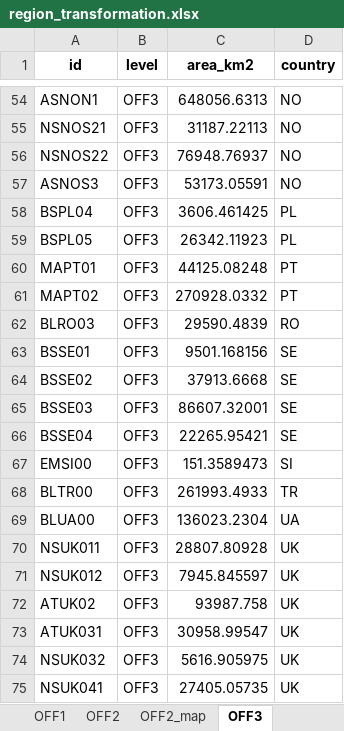
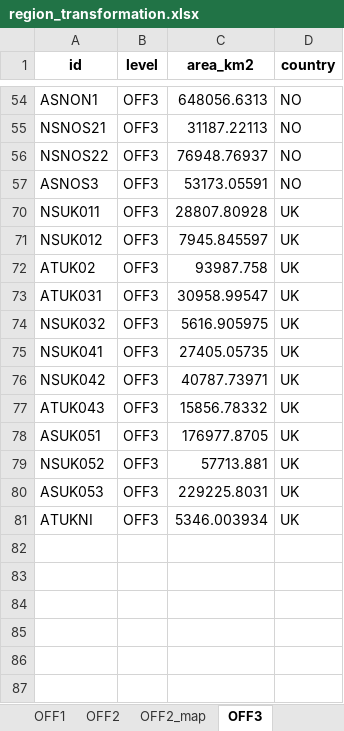
Before and after one commit to kirawest/Industrial-Case-Study-MopoProject, an Excel workbook: data-pipelines/europe/_ines-builder/region_transformation.xlsx, sheet OFF3, drawn as a sheet; only a part is shown, gaps mark what is left out; the shorter side is filled out with more unchanged rows; values as stored, in another font and other column widths than the file's, no borders; the diff covers the shown part only; the diff names each change by its address in the sheet, - before the commit and + after, or states it on an @@ line.

```diff
--- a/data-pipelines/europe/_ines-builder/region_transformation.xlsx (sheet OFF3)
+++ b/data-pipelines/europe/_ines-builder/region_transformation.xlsx (sheet OFF3)
@@ row 58 hidden: BSPL04 | OFF3 | 3606.461425 | PL @@
@@ row 59 hidden: BSPL05 | OFF3 | 26342.11923 | PL @@
@@ row 60 hidden: MAPT01 | OFF3 | 44125.08248 | PT @@
@@ row 61 hidden: MAPT02 | OFF3 | 270928.0332 | PT @@
@@ row 62 hidden: BLRO03 | OFF3 | 29590.4839 | RO @@
@@ row 63 hidden: BSSE01 | OFF3 | 9501.168156 | SE @@
@@ row 64 hidden: BSSE02 | OFF3 | 37913.6668 | SE @@
@@ row 65 hidden: BSSE03 | OFF3 | 86607.32001 | SE @@
@@ row 66 hidden: BSSE04 | OFF3 | 22265.95421 | SE @@
@@ row 67 hidden: EMSI00 | OFF3 | 151.3589473 | SI @@
@@ row 68 hidden: BLTR00 | OFF3 | 261993.4933 | TR @@
@@ row 69 hidden: BLUA00 | OFF3 | 136023.2304 | UA @@
```
Also changed, not shown: 40 hidden or unhidden rows elsewhere in this sheet, sheet NUTS3, sheet OFF3_map, other sheet tabs, hidden cells, 4 other files.
